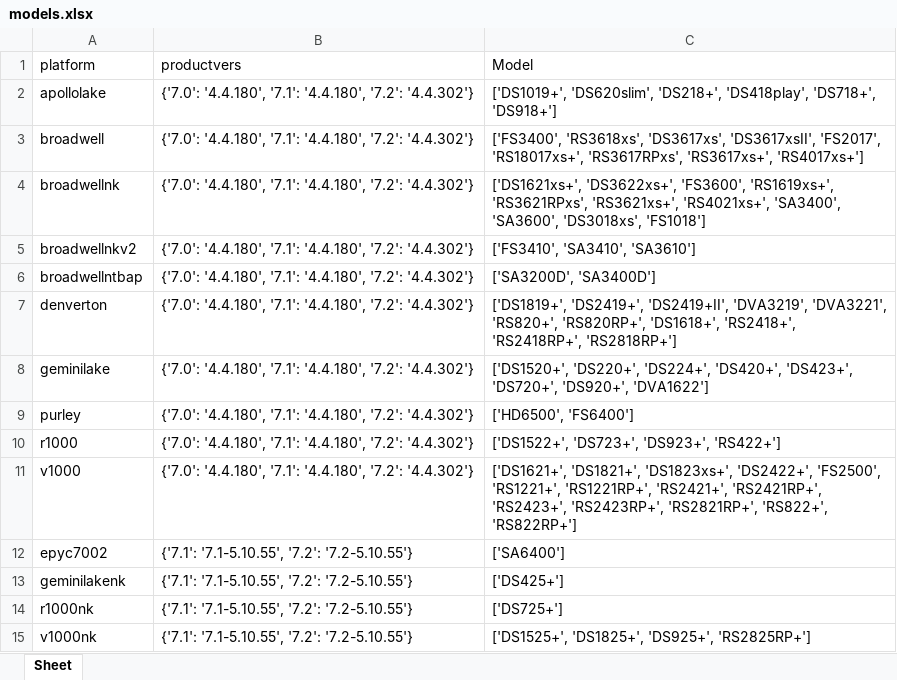
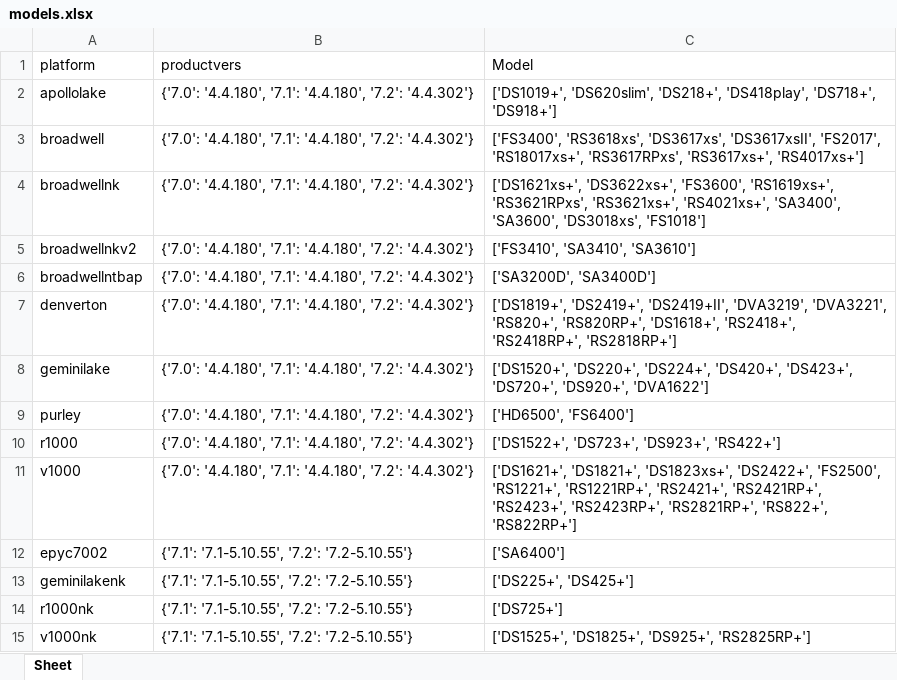
Before and after one commit to RROrg/rr, an Excel workbook: docs/models.xlsx, sheet Sheet, drawn as a sheet; values as stored, in another font and other column widths than the file's, no borders; the diff names each change by its address in the sheet, - before the commit and + after, or states it on an @@ line.

```diff
--- a/docs/models.xlsx (sheet Sheet)
+++ b/docs/models.xlsx (sheet Sheet)
-C13 (Model): ['DS425+']
+C13 (Model): ['DS225+', 'DS425+']
```
Also changed, not shown: docs/addons.xlsx, docs/modules.xlsx, 4 other files.
